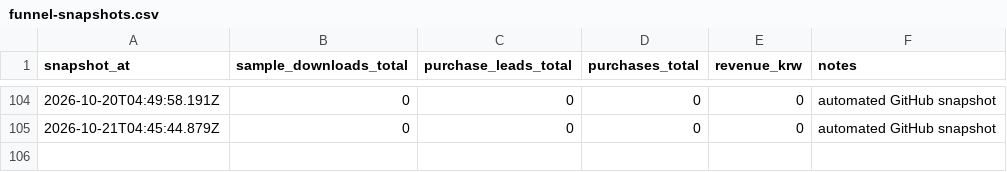
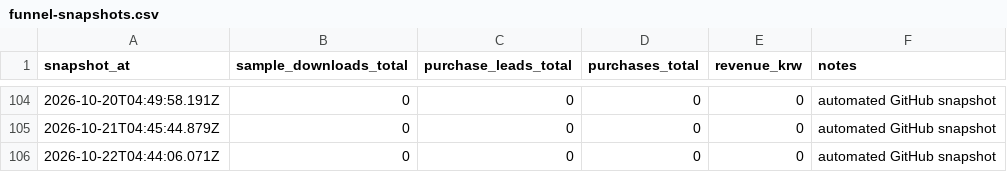
Before and after one commit to harry-kim-droid/am_ps_method, a CSV file: metrics/funnel-snapshots.csv, drawn as a sheet; only a part is shown, gaps mark what is left out; the diff names each change by its address in the sheet, - before the commit and + after, or states it on an @@ line.

Commit message:
Record daily funnel snapshot

```diff
--- a/metrics/funnel-snapshots.csv
+++ b/metrics/funnel-snapshots.csv
+row 106: 2026-10-22T04:44:06.071Z | 0 | 0 | 0 | 0 | automated GitHub snapshot
```
